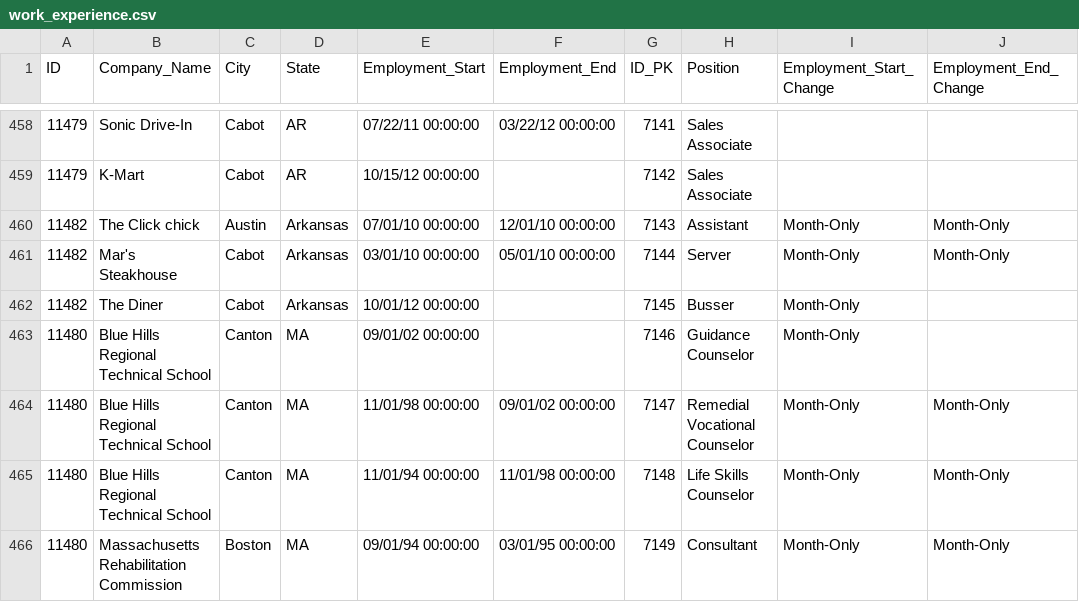
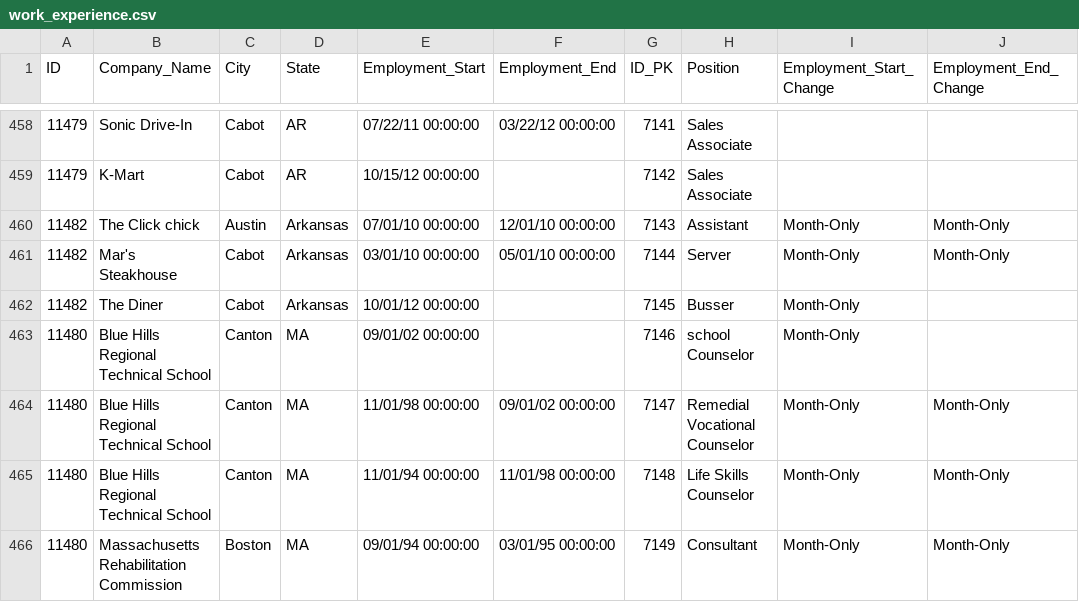
Before and after one commit to skiptaylor/careertrain-dev, a CSV file: data/ct_resume_databases/work_experience.csv, drawn as a sheet; only a part is shown, gaps mark what is left out.

```diff
--- a/data/ct_resume_databases/work_experience.csv
+++ b/data/ct_resume_databases/work_experience.csv
@@ -462,3 +462,3 @@
 "11482","The Diner","Cabot","Arkansas","10/01/12 00:00:00",,"7145","Busser","Month-Only",
-"11480","Blue Hills Regional Technical School","Canton","MA","09/01/02 00:00:00",,"7146","Guidance Counselor","Month-Only",
+"11480","Blue Hills Regional Technical School","Canton","MA","09/01/02 00:00:00",,"7146","school Counselor","Month-Only",
 "11480","Blue Hills Regional Technical School","Canton","MA","11/01/98 00:00:00","09/01/02 00:00:00","7147","Remedial Vocational Counselor","Month-Only","Month-Only"
```
Also changed, not shown: data/ct_databases/Testimonials.csv, data/ct_resume_databases/career_objective.csv, 15 other files.
